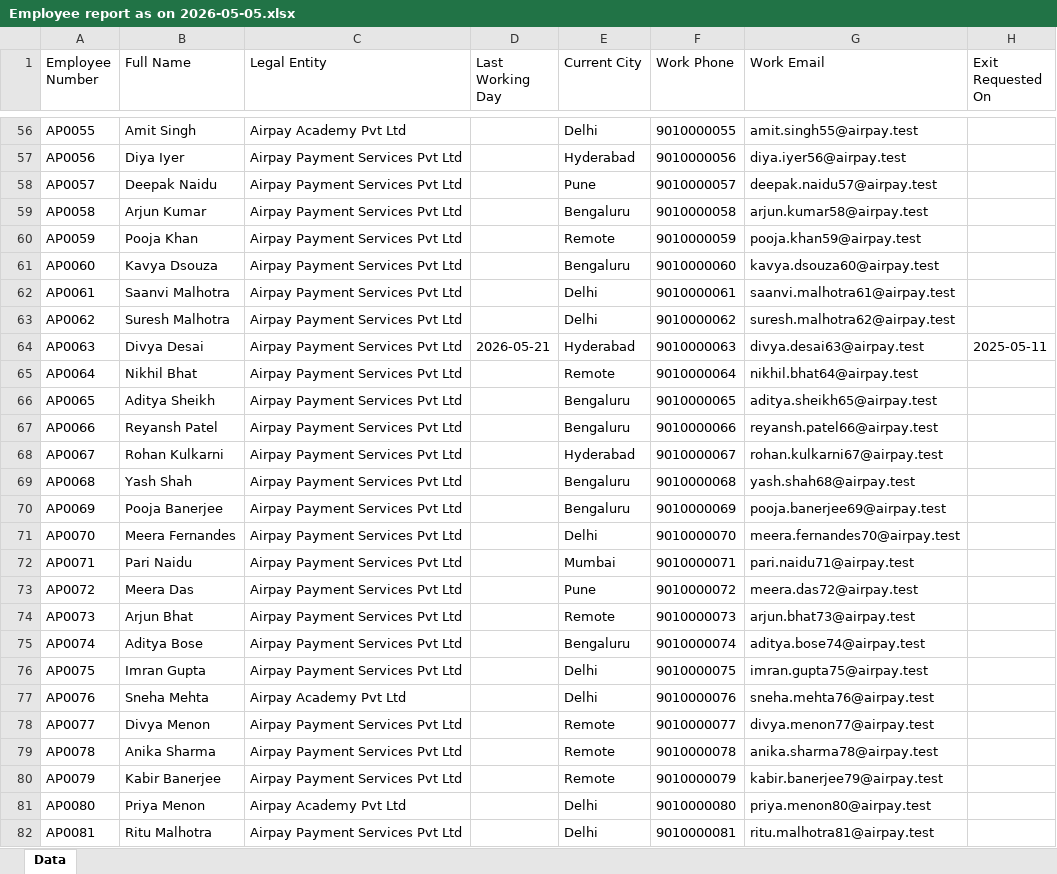
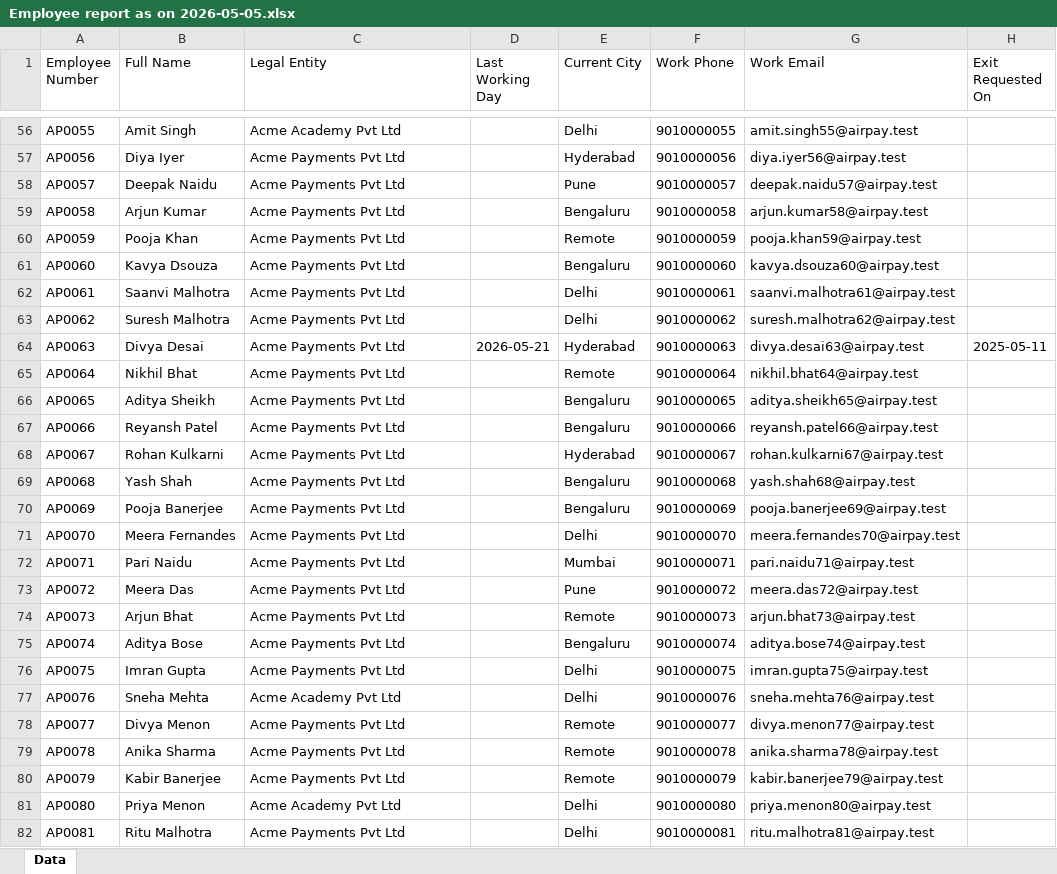
Before and after one commit to nitin-rajput-learning-tech/HR-Analytics, an Excel workbook: sample-data/Employee report as on 2026-05-05.xlsx, sheet Data, drawn as a sheet; only a part is shown, gaps mark what is left out; values as stored, in another font and other column widths than the file's, no borders; the diff covers the shown part only; the diff names each change by its address in the sheet, - before the commit and + after, or states it on an @@ line.

```diff
--- a/sample-data/Employee report as on 2026-05-05.xlsx (sheet Data)
+++ b/sample-data/Employee report as on 2026-05-05.xlsx (sheet Data)
-C56 (Legal Entity): Airpay Academy Pvt Ltd
+C56 (Legal Entity): Acme Academy Pvt Ltd
-C57:C76 (Legal Entity): Airpay Payment Services Pvt Ltd
+C57:C76 (Legal Entity): Acme Payments Pvt Ltd
-C77 (Legal Entity): Airpay Academy Pvt Ltd
+C77 (Legal Entity): Acme Academy Pvt Ltd
-C78:C80 (Legal Entity): Airpay Payment Services Pvt Ltd
+C78:C80 (Legal Entity): Acme Payments Pvt Ltd
-C81 (Legal Entity): Airpay Academy Pvt Ltd
+C81 (Legal Entity): Acme Academy Pvt Ltd
-C82 (Legal Entity): Airpay Payment Services Pvt Ltd
+C82 (Legal Entity): Acme Payments Pvt Ltd
```
Also changed, not shown: 123 edited cells elsewhere in this sheet, sample-data/Employee report as on 2026-04-05.xlsx, sample-data/Payroll_aggregate_2026-05.xlsx, 5 other files.
